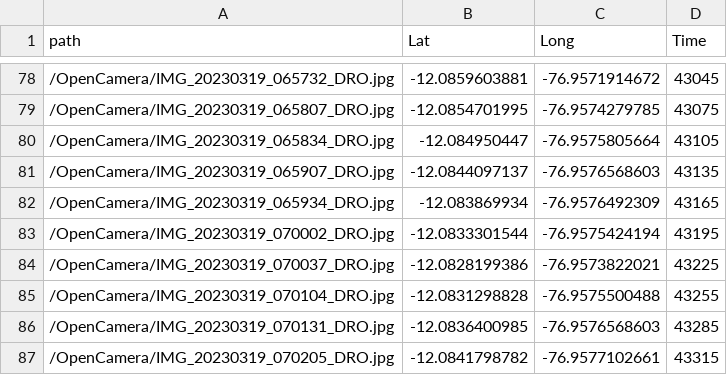
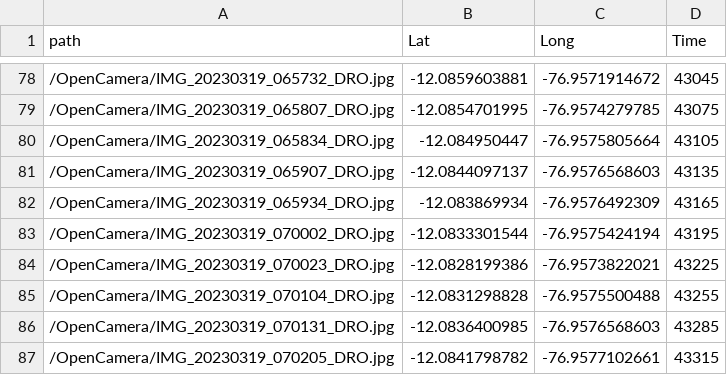
Before and after one commit to sandroormeno/app_for_running, a CSV file: OpenCamera/data_gps_image.csv, drawn as a sheet; only a part is shown, gaps mark what is left out.

Commit message:
Add files via upload

```diff
--- a/OpenCamera/data_gps_image.csv
+++ b/OpenCamera/data_gps_image.csv
@@ -83,3 +83,3 @@ path,Lat,Long,Time
 /OpenCamera/IMG_20230319_070002_DRO.jpg,-12.0833301544,-76.9575424194,43195
-/OpenCamera/IMG_20230319_070037_DRO.jpg,-12.0828199386,-76.9573822021,43225
+/OpenCamera/IMG_20230319_070023_DRO.jpg,-12.0828199386,-76.9573822021,43225
 /OpenCamera/IMG_20230319_070104_DRO.jpg,-12.0831298828,-76.9575500488,43255
```
